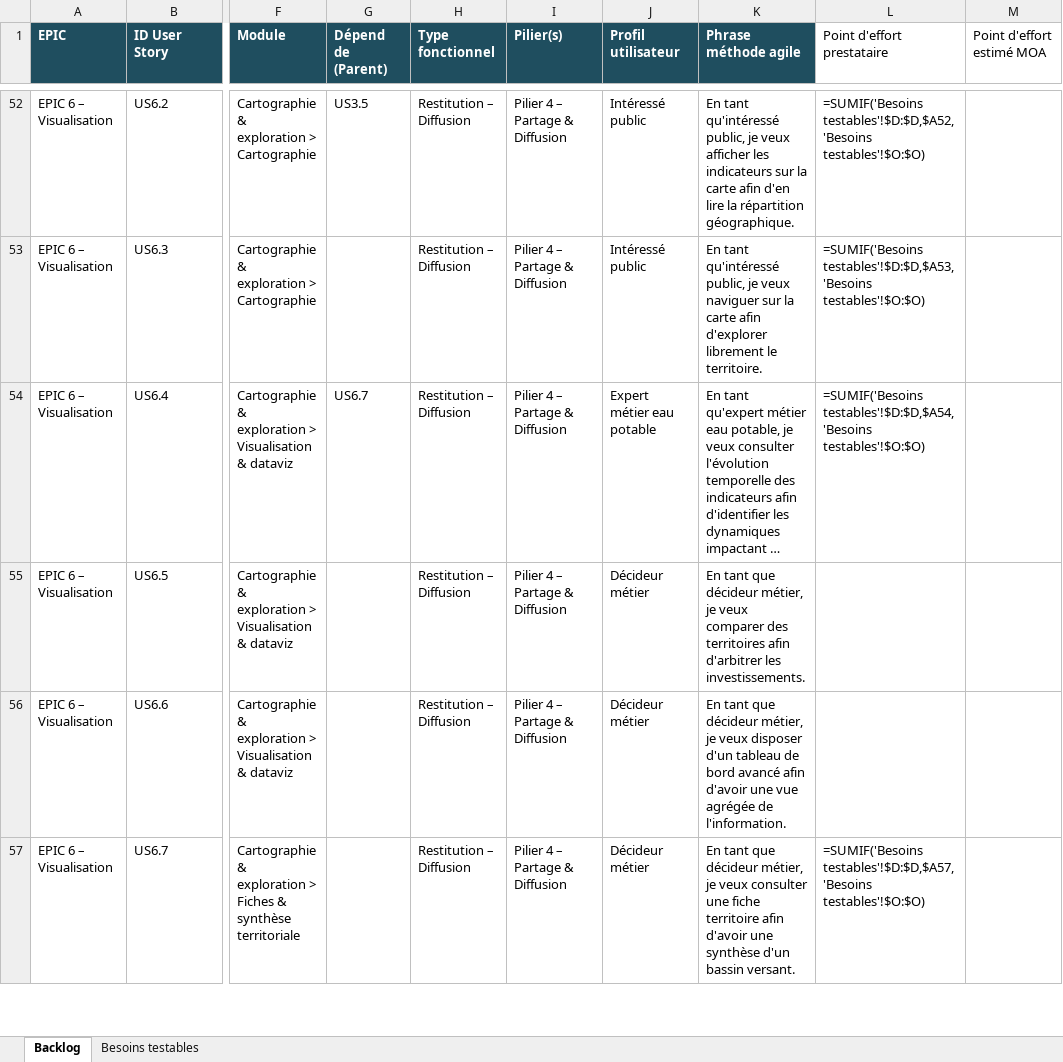
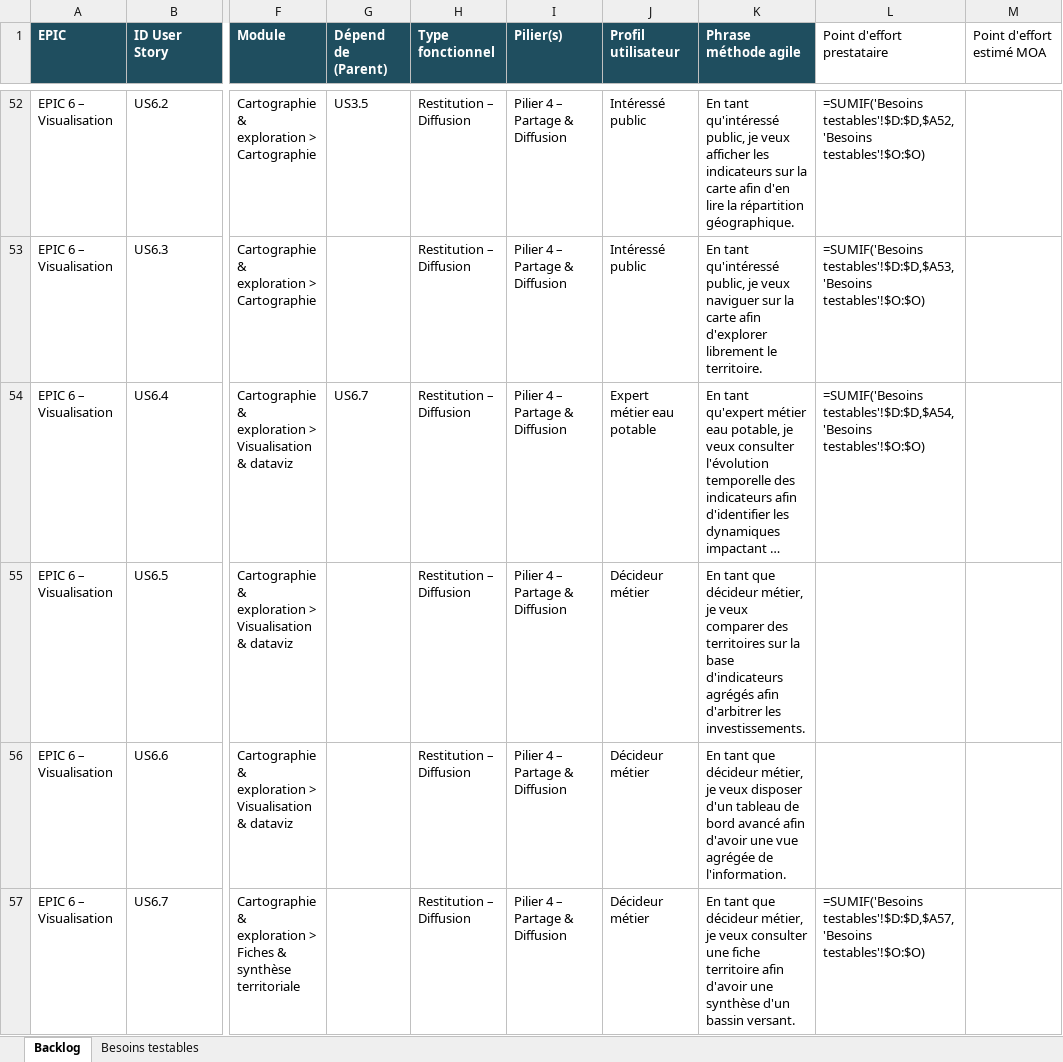
Before and after one commit to yougis/hydroscope-notes-cadrage, an Excel workbook: cahier des charges/backlog.xlsx, sheet Backlog, drawn as a sheet; only a part is shown, gaps mark what is left out; long unchanged cells end in …; values as stored, in another font and other column widths than the file's, no borders; formulas without a stored value are shown as written; the diff covers the shown part only; the diff names each change by its address in the sheet, - before the commit and + after, or states it on an @@ line.

Commit message:
CDC/MD: soldes C (libellés/3W/profils, EPIC1-4) + P11 — Proposé par Marjolaine David (backlog-v1.1-MD-commentaires.xlsx) — décision: intégré (C2-C3,C6,C11-C12,C17,C19,C22-C24,C26,C28-C29,C31,C33-C34,C36 + P11 alertes ; C5,C16,C24-conforme,C40 déjà conformes ; C35 conservée motivée ; C37-C39 admin confirmé 3.2)

```diff
--- a/cahier des charges/backlog.xlsx (sheet Backlog)
+++ b/cahier des charges/backlog.xlsx (sheet Backlog)
-K55 (Phrase méthode agile): …des territoires afin d'arbitrer…
+K55 (Phrase méthode agile): …des territoires sur la base d'indicateurs agrégés afin d'arbitrer…
```
Also changed, not shown: 22 edited cells elsewhere in this sheet, 5 other files.
